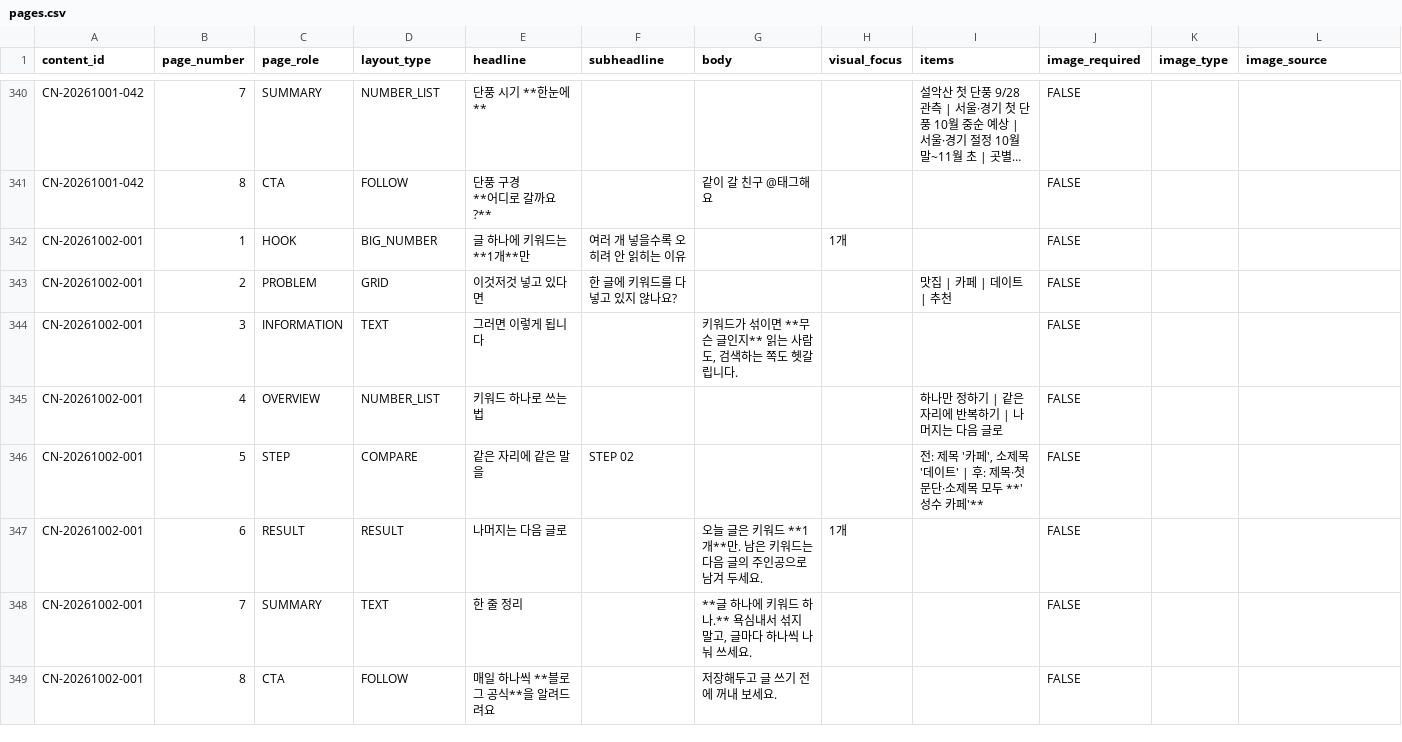
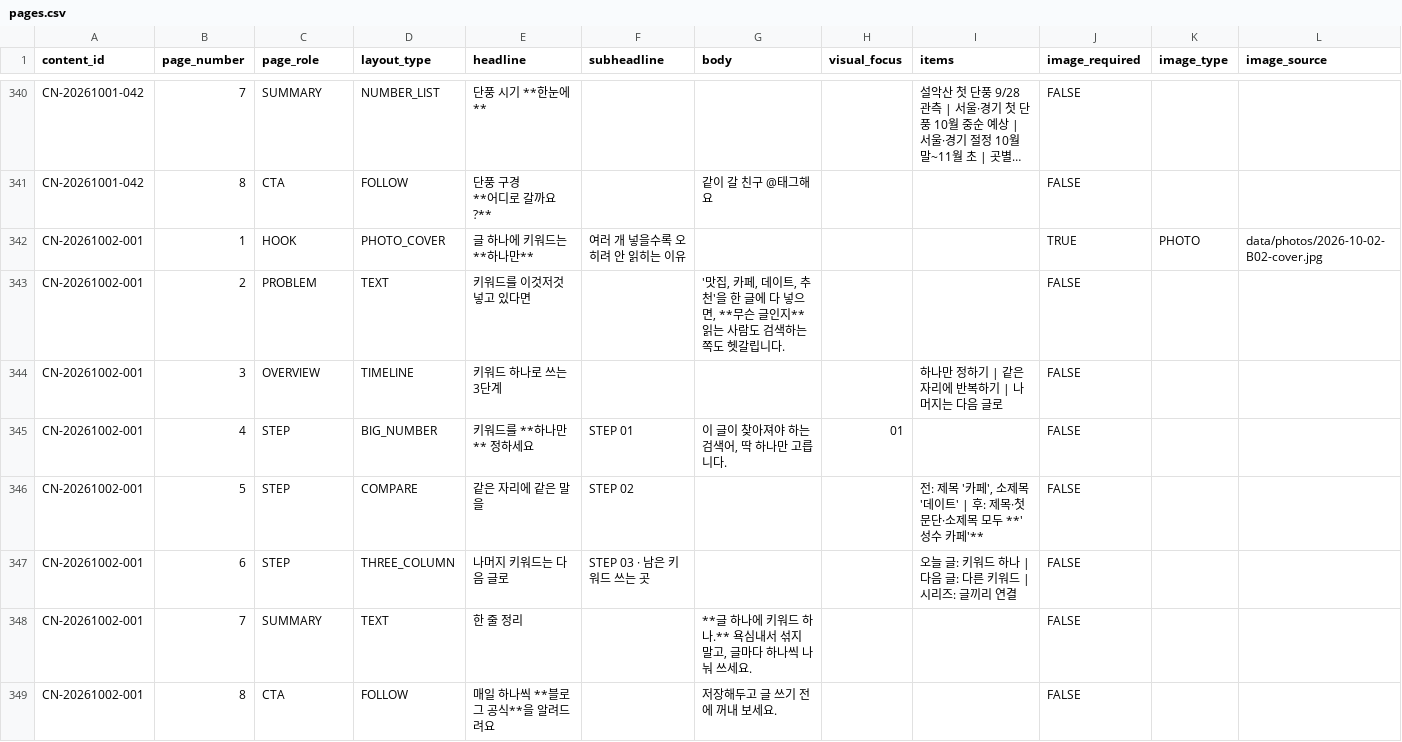
Before and after one commit to oeoeoe3576-byte/ongrowth, a CSV file: data/planner/pages.csv, drawn as a sheet; only a part is shown, gaps mark what is left out; long unchanged cells end in …; removed rows and columns are numbered as before the commit, all else as after; rows hold the shown columns only; the diff covers the shown part only; the diff names each change by its address in the sheet, - before the commit and + after, or states it on an @@ line.

```diff
--- a/data/planner/pages.csv
+++ b/data/planner/pages.csv
-D342 (layout_type): BIG_NUMBER
+D342 (layout_type): PHOTO_COVER
-E342 (headline): 글 하나에 키워드는 **1개**만
+E342 (headline): 글 하나에 키워드는 **하나만**
-H342 (visual_focus): 1개
+H342 (visual_focus): (empty)
-J342 (image_required): FALSE
+J342 (image_required): TRUE
-K342 (image_type): (empty)
+K342 (image_type): PHOTO
-L342 (image_source): (empty)
+L342 (image_source): data/photos/2026-10-02-B02-cover.jpg
-row 343: CN-20261002-001 | 2 | PROBLEM | GRID | 이것저것 넣고 있다면 | 한 글에 키워드를 다 넣고 있지 않나요? |  |  | 맛집 | 카페 | 데이트 | 추천 | FALSE
-B343 (page_number): 3
+B343 (page_number): 2
-C343 (page_role): INFORMATION
+C343 (page_role): PROBLEM
-E343 (headline): 그러면 이렇게 됩니다
+E343 (headline): 키워드를 이것저것 넣고 있다면
-G343 (body): 키워드가 섞이면 **무슨 글인지** 읽는 사람도, 검색하는…
+G343 (body): '맛집, 카페, 데이트, 추천'을 한 글에 다 넣으면, **무슨 글인지** 읽는 사람도 검색하는…
-B344 (page_number): 4
+B344 (page_number): 3
-D344 (layout_type): NUMBER_LIST
+D344 (layout_type): TIMELINE
-E344 (headline): 키워드 하나로 쓰는 법
+E344 (headline): 키워드 하나로 쓰는 3단계
+row 345: CN-20261002-001 | 4 | STEP | BIG_NUMBER | 키워드를 **하나만** 정하세요 | STEP 01 | 이 글이 찾아져야 하는 검색어, 딱 하나만 고릅니다. | 01 |  | FALSE
-C347 (page_role): RESULT
+C347 (page_role): STEP
-D347 (layout_type): RESULT
+D347 (layout_type): THREE_COLUMN
-E347 (headline): 나머지는 다음 글로
+E347 (headline): 나머지 키워드는 다음 글로
-F347 (subheadline): (empty)
+F347 (subheadline): STEP 03 · 남은 키워드 쓰는 곳
-G347 (body): 오늘 글은 키워드 **1개**만. 남은 키워드는 다음 글의 주인공으로 남겨 두세요.
+G347 (body): (empty)
-H347 (visual_focus): 1개
+H347 (visual_focus): (empty)
-I347 (items): (empty)
+I347 (items): 오늘 글: 키워드 하나 | 다음 글: 다른 키워드 | 시리즈: 글끼리 연결
```
Also changed, not shown: 1 edited cell elsewhere in this file, data/planner/master.csv, 3 other files.
